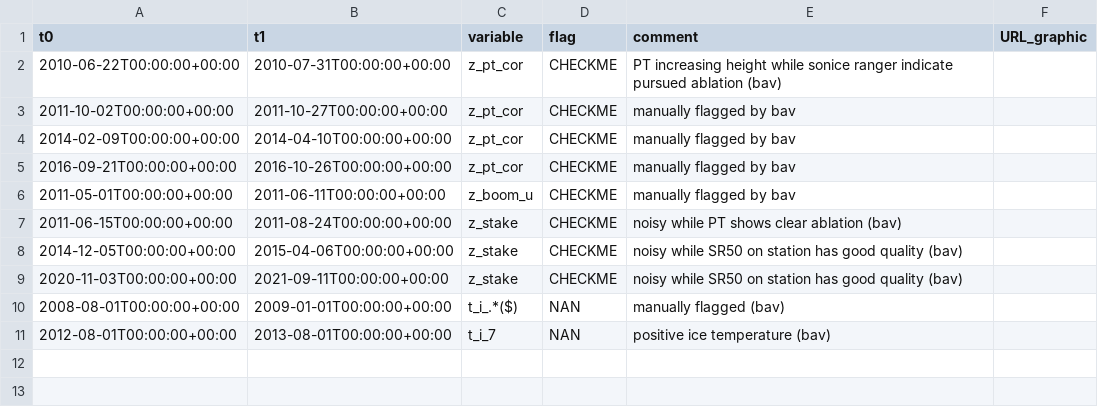
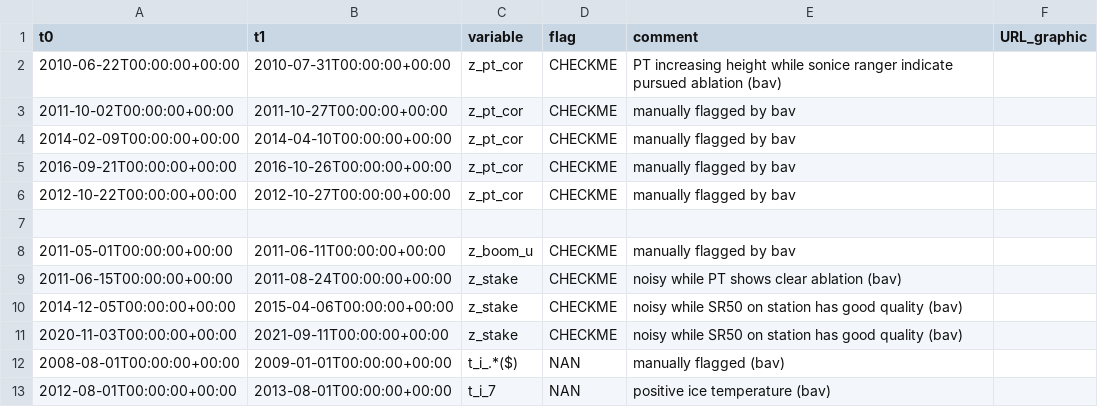
Before and after one commit to GEUS-Glaciology-and-Climate/PROMICE-AWS-data-issues, a CSV file: flags/NUK_U.csv, drawn as a sheet; the diff names each change by its address in the sheet, - before the commit and + after, or states it on an @@ line.

Commit message:
New flags at NUK_L and NUK_U

```diff
--- a/flags/NUK_U.csv
+++ b/flags/NUK_U.csv
+row 6: 2012-10-22T00:00:00+00:00 | 2012-10-27T00:00:00+00:00 | z_pt_cor | CHECKME | manually flagged by bav
+row 7: (empty)
```
Also changed, not shown: flags/NUK_L.csv.
